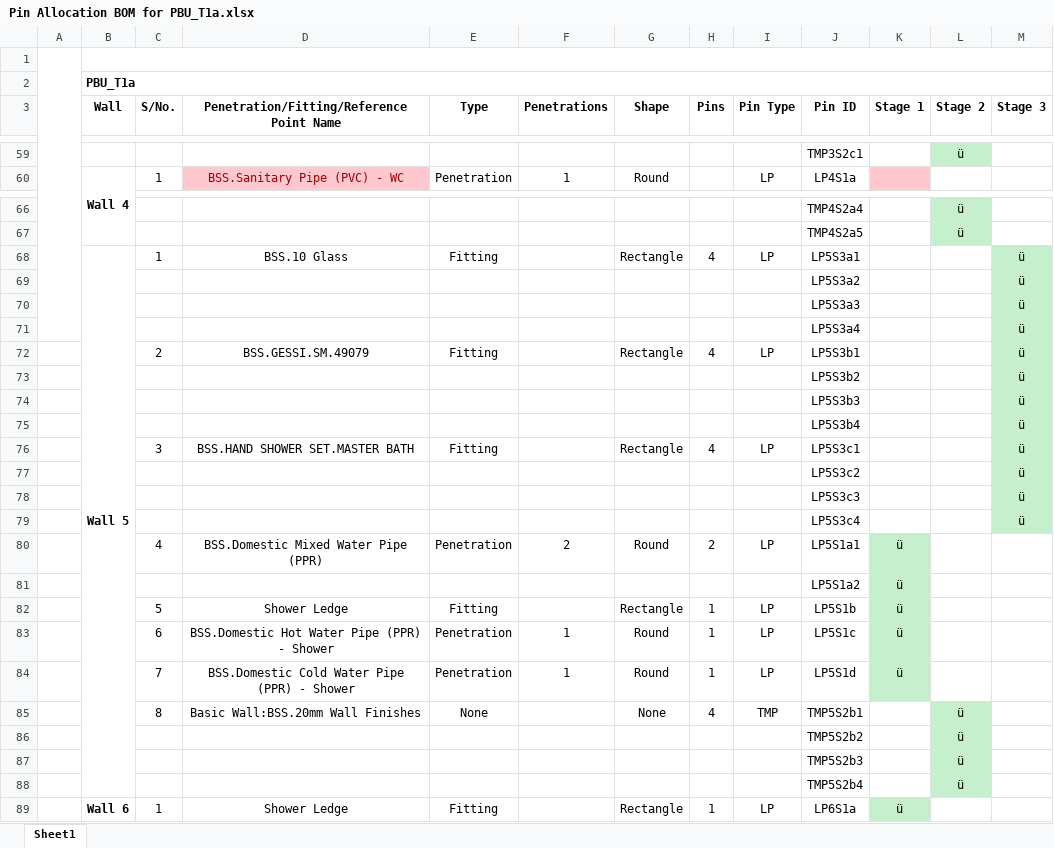
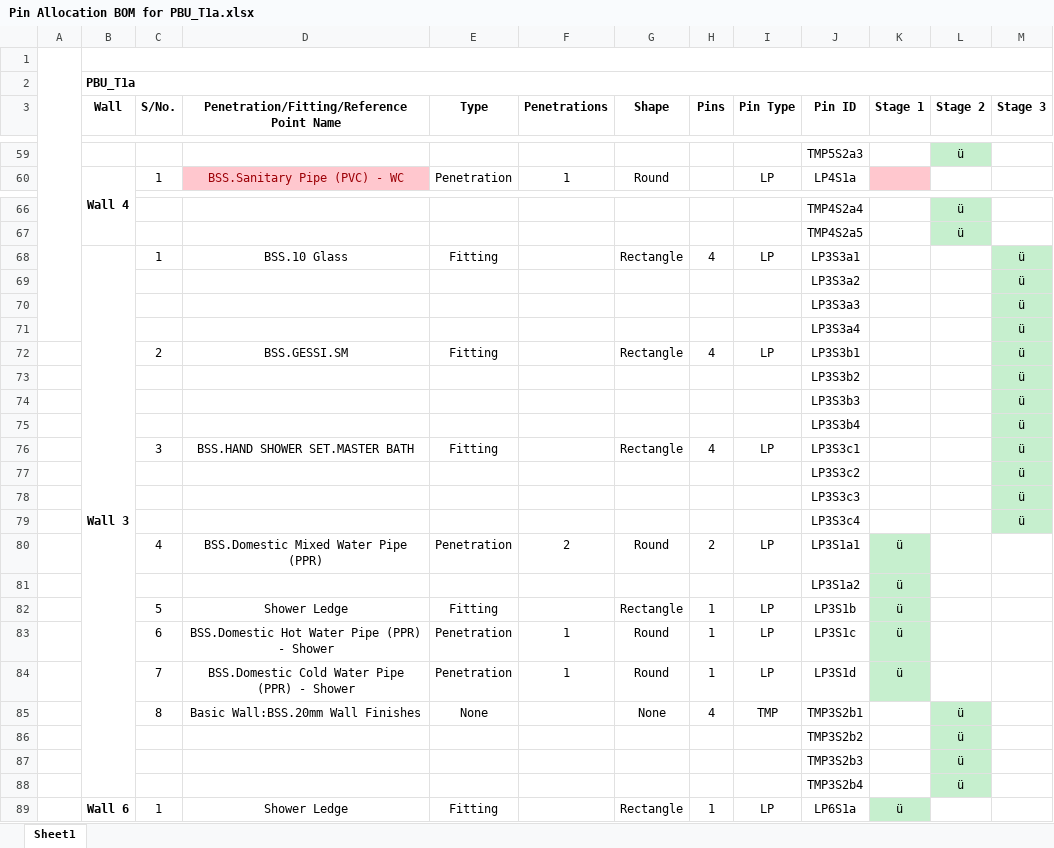
Before and after one commit to mokzhizhuan/GreyForm_UIs, an Excel workbook: Greyform/Python_Application/Pin Allocation BOM for PBU_T1a.xlsx, sheet Sheet1, drawn as a sheet; only a part is shown, gaps mark what is left out; values as stored, in another font and other column widths than the file's, no borders; the diff covers the shown part only; the diff names each change by its address in the sheet, - before the commit and + after, or states it on an @@ line.

```diff
--- a/Greyform/Python_Application/Pin Allocation BOM for PBU_T1a.xlsx (sheet Sheet1)
+++ b/Greyform/Python_Application/Pin Allocation BOM for PBU_T1a.xlsx (sheet Sheet1)
-J59 (Pin ID): TMP3S2c1
+J59 (Pin ID): TMP5S2a3
-B68 (Wall): Wall 5
+B68 (Wall): Wall 3
-J68 (Pin ID): LP5S3a1
+J68 (Pin ID): LP3S3a1
-J69 (Pin ID): LP5S3a2
+J69 (Pin ID): LP3S3a2
-J70 (Pin ID): LP5S3a3
+J70 (Pin ID): LP3S3a3
-J71 (Pin ID): LP5S3a4
+J71 (Pin ID): LP3S3a4
-D72: BSS.GESSI.SM.49079
+D72: BSS.GESSI.SM
-J72 (Pin ID): LP5S3b1
+J72 (Pin ID): LP3S3b1
-J73 (Pin ID): LP5S3b2
+J73 (Pin ID): LP3S3b2
-J74 (Pin ID): LP5S3b3
+J74 (Pin ID): LP3S3b3
-J75 (Pin ID): LP5S3b4
+J75 (Pin ID): LP3S3b4
-J76 (Pin ID): LP5S3c1
+J76 (Pin ID): LP3S3c1
-J77 (Pin ID): LP5S3c2
+J77 (Pin ID): LP3S3c2
-J78 (Pin ID): LP5S3c3
+J78 (Pin ID): LP3S3c3
-J79 (Pin ID): LP5S3c4
+J79 (Pin ID): LP3S3c4
-J80 (Pin ID): LP5S1a1
+J80 (Pin ID): LP3S1a1
@@ row 81 moved to row 35: LP5S1a2 @@
@@ row 35 moved to row 81: LP3S1a2 @@
-J82 (Pin ID): LP5S1b
+J82 (Pin ID): LP3S1b
-J83 (Pin ID): LP5S1c
+J83 (Pin ID): LP3S1c
-J84 (Pin ID): LP5S1d
+J84 (Pin ID): LP3S1d
-J85 (Pin ID): TMP5S2b1
+J85 (Pin ID): TMP3S2b1
-J86 (Pin ID): TMP5S2b2
+J86 (Pin ID): TMP3S2b2
-J87 (Pin ID): TMP5S2b3
+J87 (Pin ID): TMP3S2b3
-J88 (Pin ID): TMP5S2b4
+J88 (Pin ID): TMP3S2b4
```
Also changed, not shown: 27 edited cells elsewhere in this sheet, Greyform/Python_Application/exporteddatassss(with TMP)(draft)(tetra).xlsx, 6 other files.
